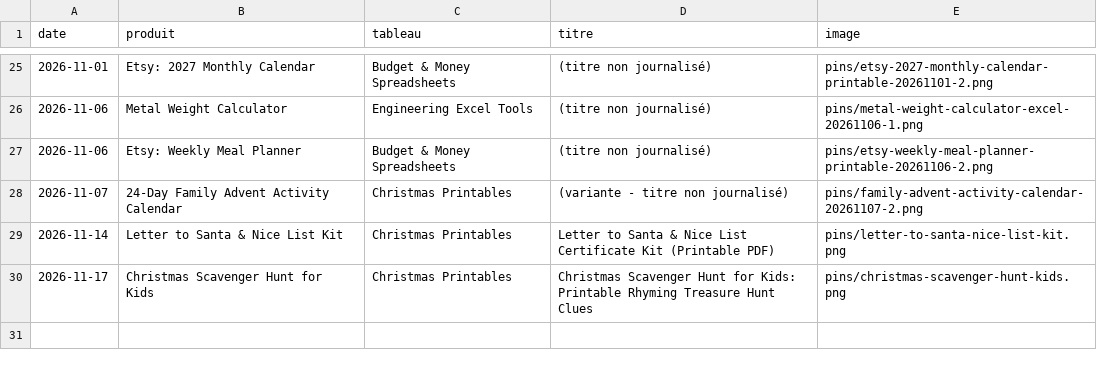
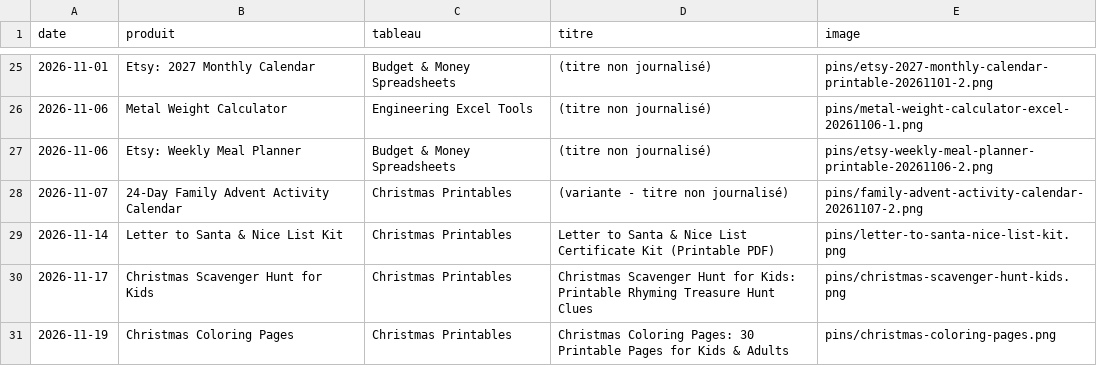
Before and after one commit to omarbaouch/money-rules-videos, a CSV file: pins/pins_log.csv, drawn as a sheet; only a part is shown, gaps mark what is left out.

```diff
--- a/pins/pins_log.csv
+++ b/pins/pins_log.csv
@@ -30 +30,2 @@ date,produit,tableau,titre,image
 2026-11-17,Christmas Scavenger Hunt for Kids,Christmas Printables,Christmas Scavenger Hunt for Kids: Printable Rhyming Treasure Hunt Clues,pins/christmas-scavenger-hunt-kids.png
+2026-11-19,Christmas Coloring Pages,Christmas Printables,Christmas Coloring Pages: 30 Printable Pages for Kids & Adults,pins/christmas-coloring-pages.png
```
Also changed, not shown: 1 other file.
